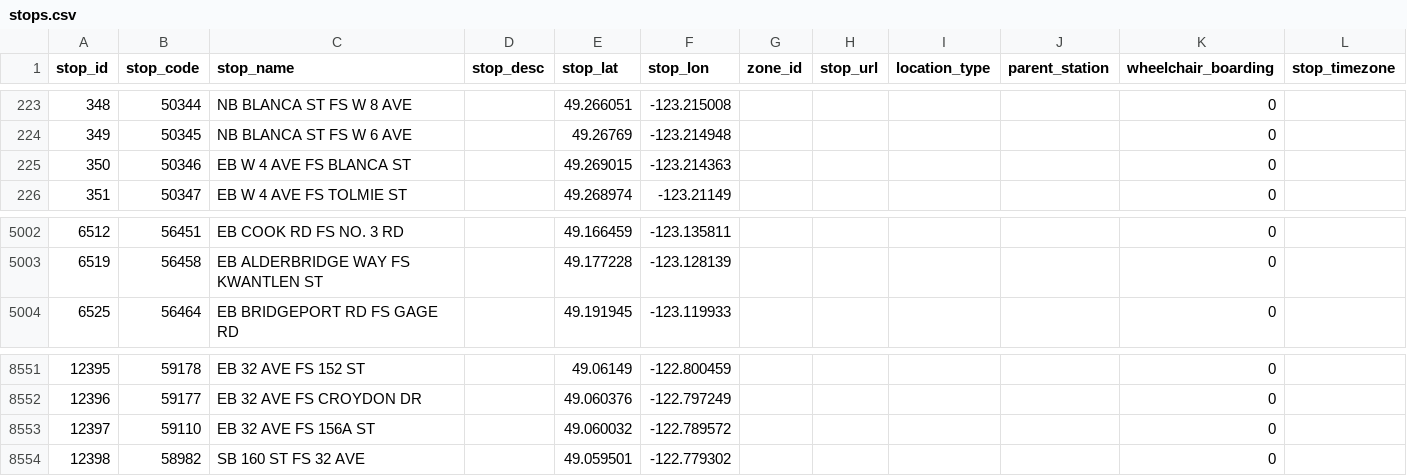
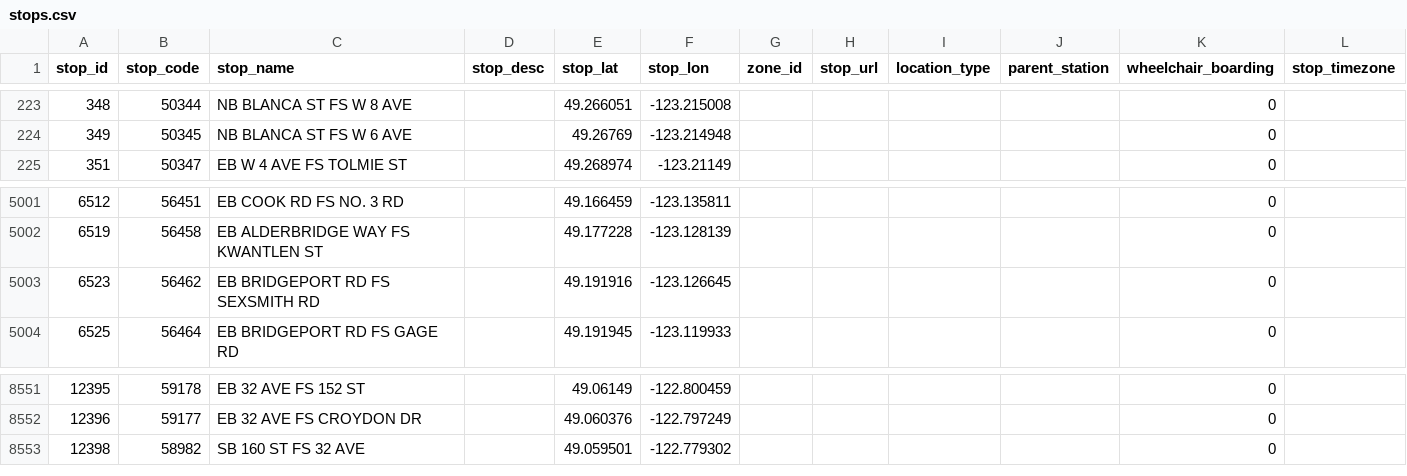
Before and after one commit to carsonyl/translink-derived-datasets, a CSV file: datasets/stops.csv, drawn as a sheet; only a part is shown, gaps mark what is left out.

```diff
--- a/datasets/stops.csv
+++ b/datasets/stops.csv
@@ -224,3 +224,2 @@ stop_id,stop_code,stop_name,stop_desc,stop_lat,stop_lon,zone_id,stop_url,locatio
 349,50345,NB BLANCA ST FS W 6 AVE,,49.26769,-123.214948,,,,,0,
-350,50346,EB W 4 AVE FS BLANCA ST,,49.269015,-123.214363,,,,,0,
 351,50347,EB W 4 AVE FS TOLMIE ST,,49.268974,-123.21149,,,,,0,
@@ -5003,2 +5002,3 @@ stop_id,stop_code,stop_name,stop_desc,stop_lat,stop_lon,zone_id,stop_url,locatio
 6519,56458,EB ALDERBRIDGE WAY FS KWANTLEN ST,,49.177228,-123.128139,,,,,0,
+6523,56462,EB BRIDGEPORT RD FS SEXSMITH RD,,49.191916,-123.126645,,,,,0,
 6525,56464,EB BRIDGEPORT RD FS GAGE RD,,49.191945,-123.119933,,,,,0,
@@ -8552,3 +8552,2 @@ stop_id,stop_code,stop_name,stop_desc,stop_lat,stop_lon,zone_id,stop_url,locatio
 12396,59177,EB 32 AVE FS CROYDON DR,,49.060376,-122.797249,,,,,0,
-12397,59110,EB 32 AVE FS 156A ST,,49.060032,-122.789572,,,,,0,
 12398,58982,SB 160 ST FS 32 AVE,,49.059501,-122.779302,,,,,0,
```
Also changed, not shown: 1 other file.
